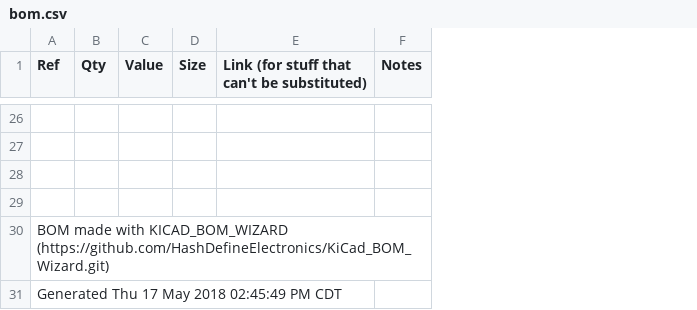
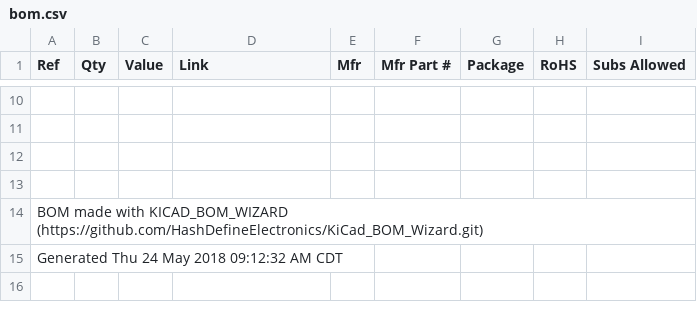
Before and after one commit to zakqwy/cyborg_ring, a CSV file: HARDWARE/bom.csv, drawn as a sheet; only a part is shown, gaps mark what is left out; removed rows and columns are numbered as before the commit, all else as after; the diff covers the shown part only; the diff names each change by its address in the sheet, - before the commit and + after, or states it on an @@ line.

```diff
--- a/HARDWARE/bom.csv
+++ b/HARDWARE/bom.csv
-column D (Size), empty
-column F (Notes), empty
+column E (Mfr), empty
+column F (Mfr Part #), empty
+column G (Package), empty
+column H (RoHS), empty
+column I (Subs Allowed), empty
-D1: Link (for stuff that can't be substituted)
+D1: Link
-A15 (Ref): Generated Thu 17 May 2018 02:45:49 PM CDT
+A15 (Ref): Generated Thu 24 May 2018 09:12:32 AM CDT
```
Also changed, not shown: 6 added rows, 22 removed rows and 1 edited cell elsewhere in this file, 6 other files.
